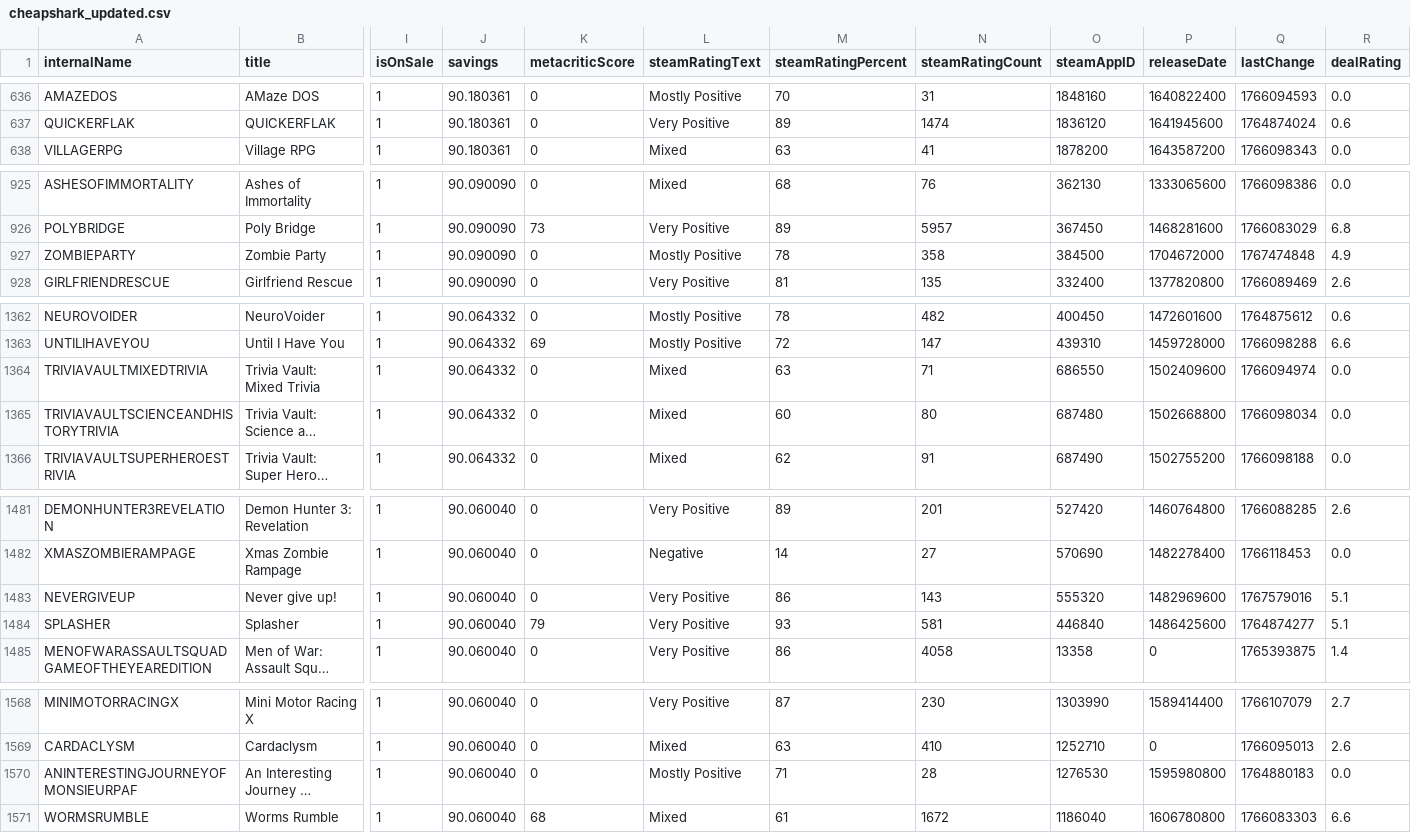
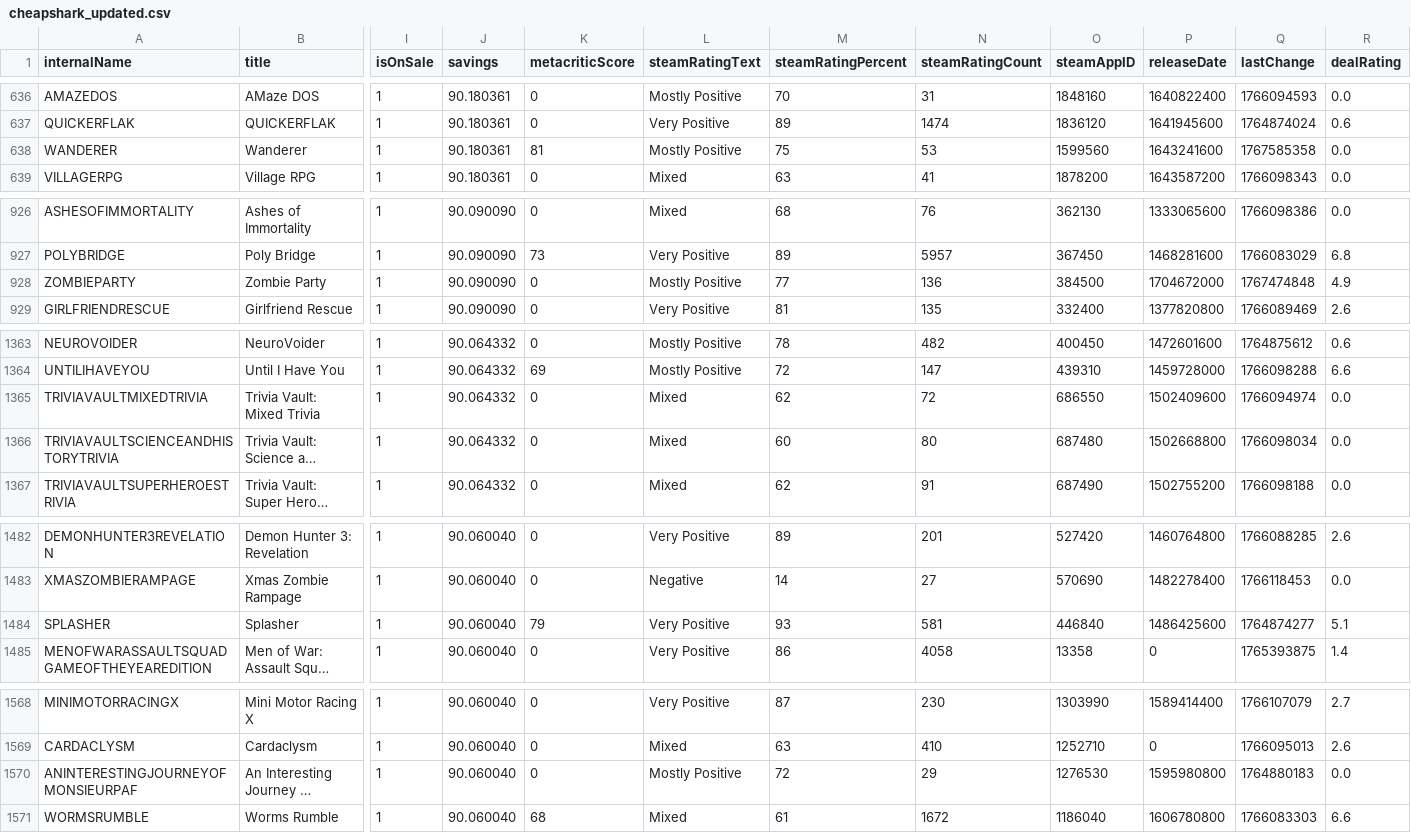
Before and after one commit to haiyib/foundations-final-project, a CSV file: cheapshark_updated.csv, drawn as a sheet; only a part is shown, gaps mark what is left out; long unchanged cells end in …; removed rows and columns are numbered as before the commit, all else as after; rows hold the shown columns only; the diff covers the shown part only; the diff names each change by its address in the sheet, - before the commit and + after, or states it on an @@ line.

```diff
--- a/cheapshark_updated.csv
+++ b/cheapshark_updated.csv
+row 638: WANDERER | Wanderer | 1 | 90.180361 | 81 | Mostly Positive | 75 | 53 | 1599560 | 1643241600 | 1767585358 | 0.0
-M928 (steamRatingPercent): 78
+M928 (steamRatingPercent): 77
-N928 (steamRatingCount): 358
+N928 (steamRatingCount): 136
-M1365 (steamRatingPercent): 63
+M1365 (steamRatingPercent): 62
-N1365 (steamRatingCount): 71
+N1365 (steamRatingCount): 72
-row 1483: NEVERGIVEUP | Never give up! | 1 | 90.060040 | 0 | Very Positive | 86 | 143 | 555320 | 1482969600 | 1767579016 | 5.1
-M1570 (steamRatingPercent): 71
+M1570 (steamRatingPercent): 72
-N1570 (steamRatingCount): 28
+N1570 (steamRatingCount): 29
```
Also changed, not shown: 3 edited cells elsewhere in this file, steam_deals_top20_rangeplot.csv, 1 other file.
